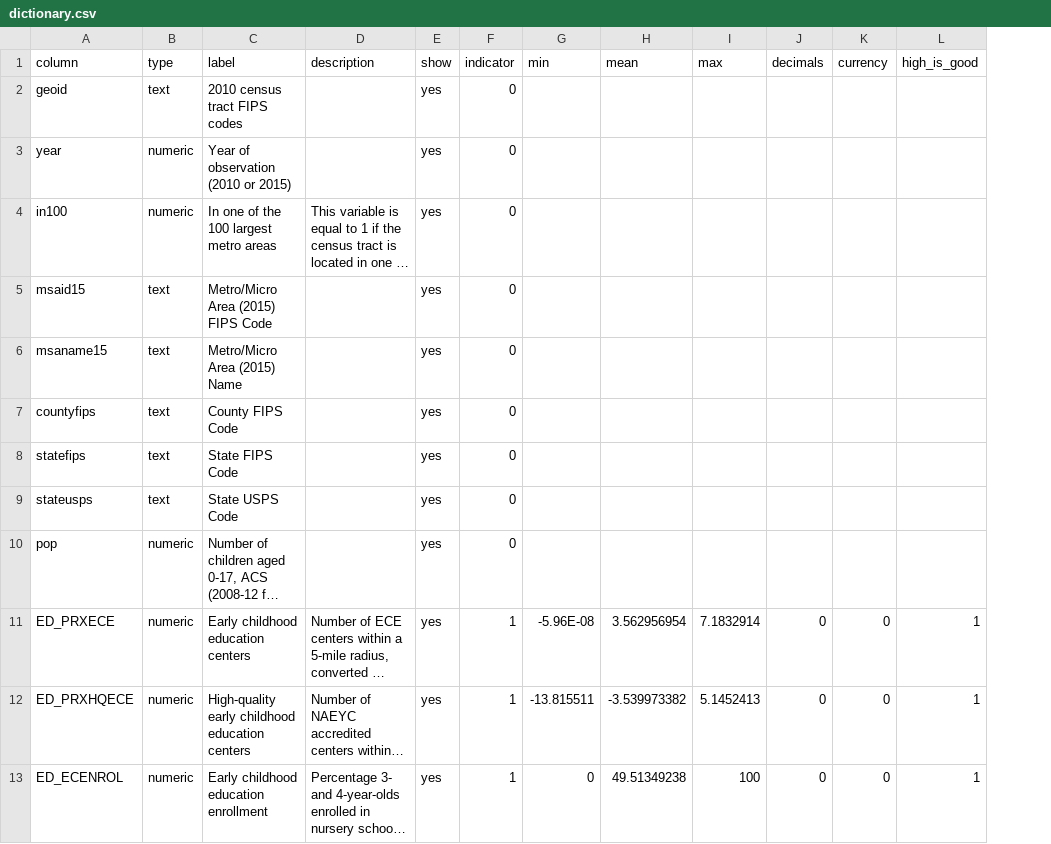
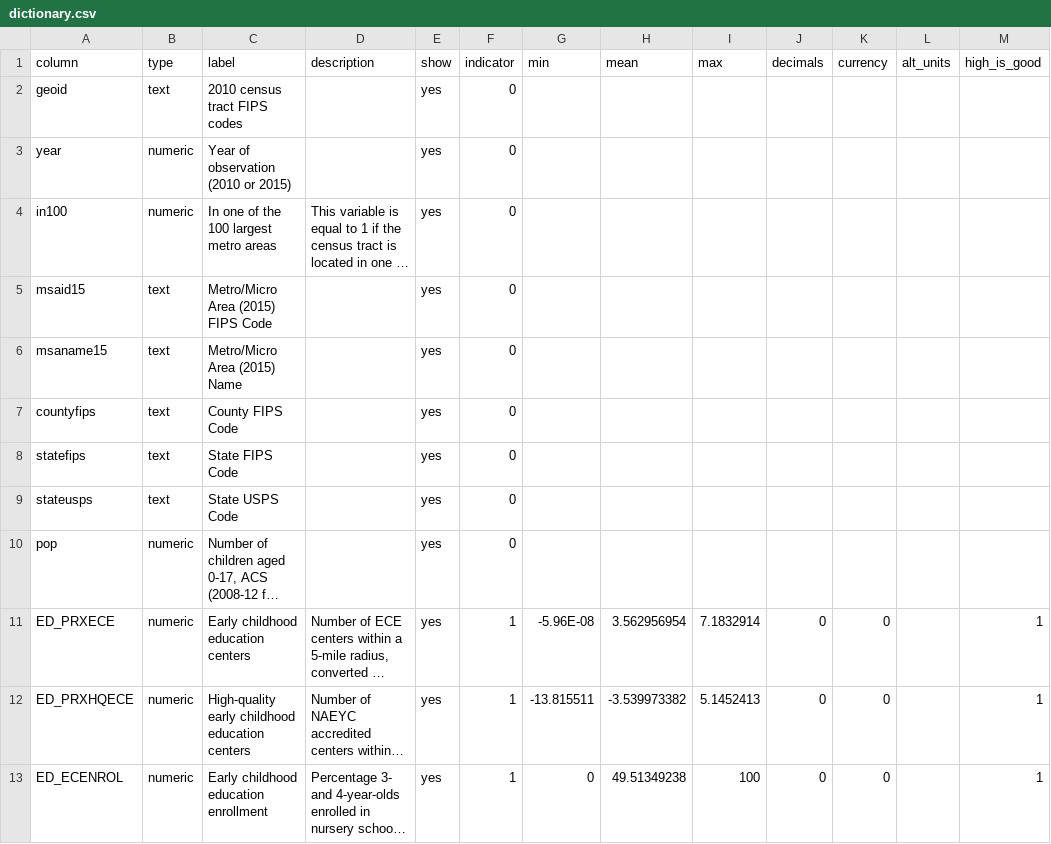
Before and after one commit to Hyperobjekt/ddk-data, a CSV file: tracts/raw/dictionary.csv, drawn as a sheet; only a part is shown; long unchanged cells end in …; the diff names each change by its address in the sheet, - before the commit and + after, or states it on an @@ line.

Commit message:
Adds alt units column to raw data dictionary

```diff
--- a/tracts/raw/dictionary.csv
+++ b/tracts/raw/dictionary.csv
+column L (alt_units), empty
```
